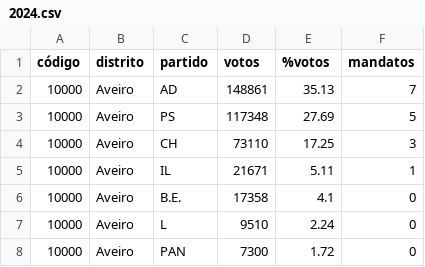
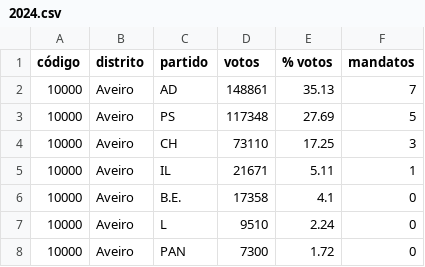
Before and after one commit to pedroschuller/circulo_compensacao, a CSV file: eleicoes/votos/2024.csv, drawn as a sheet; only a part is shown.

Commit message:
estrangeiro

```diff
--- a/eleicoes/votos/2024.csv
+++ b/eleicoes/votos/2024.csv
@@ -1,2 +1,2 @@
-código,distrito,partido,votos,%votos,mandatos
+código,distrito,partido,votos,% votos,mandatos
 10000,Aveiro,AD,148861,35.13,7
```
